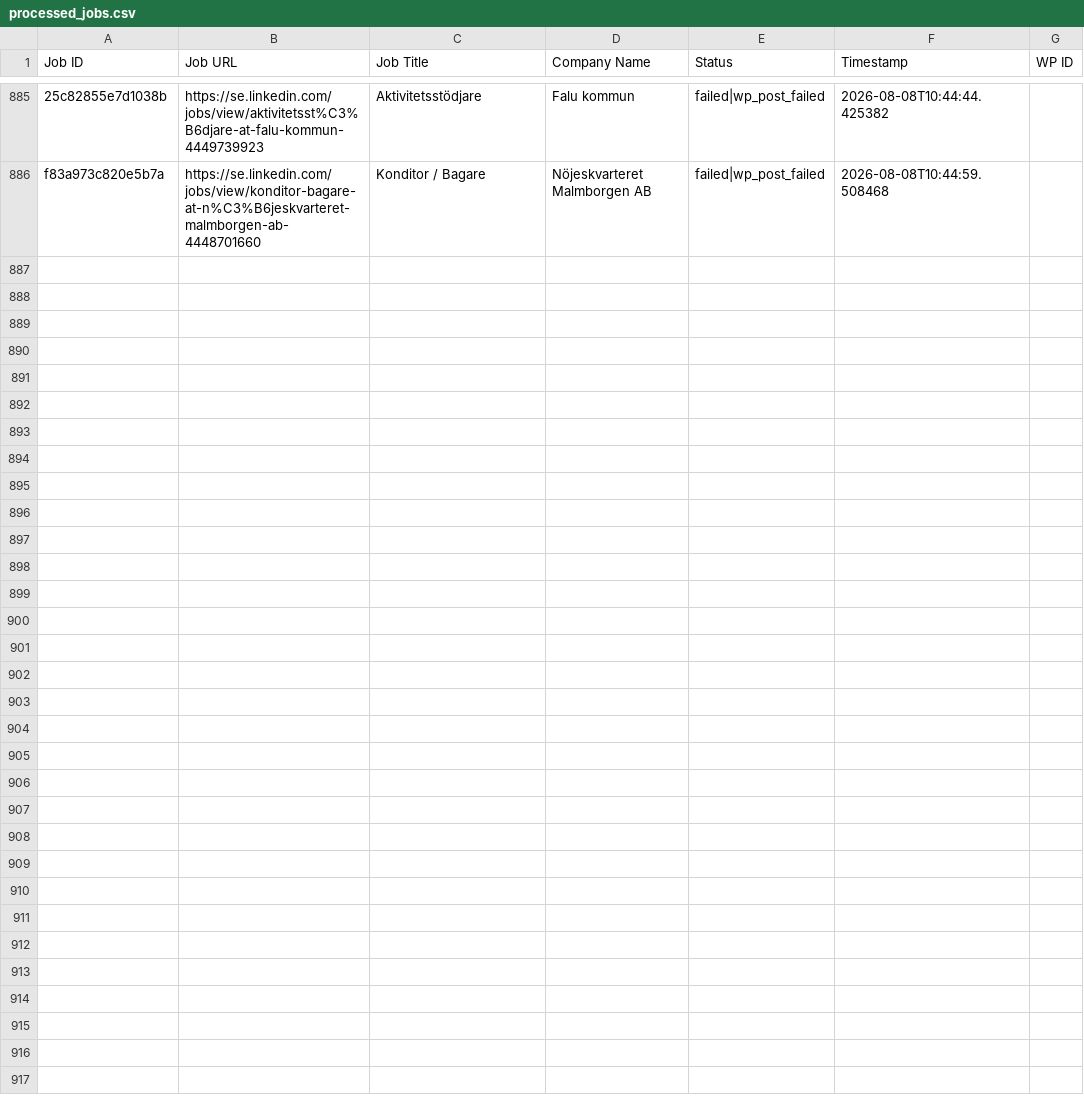
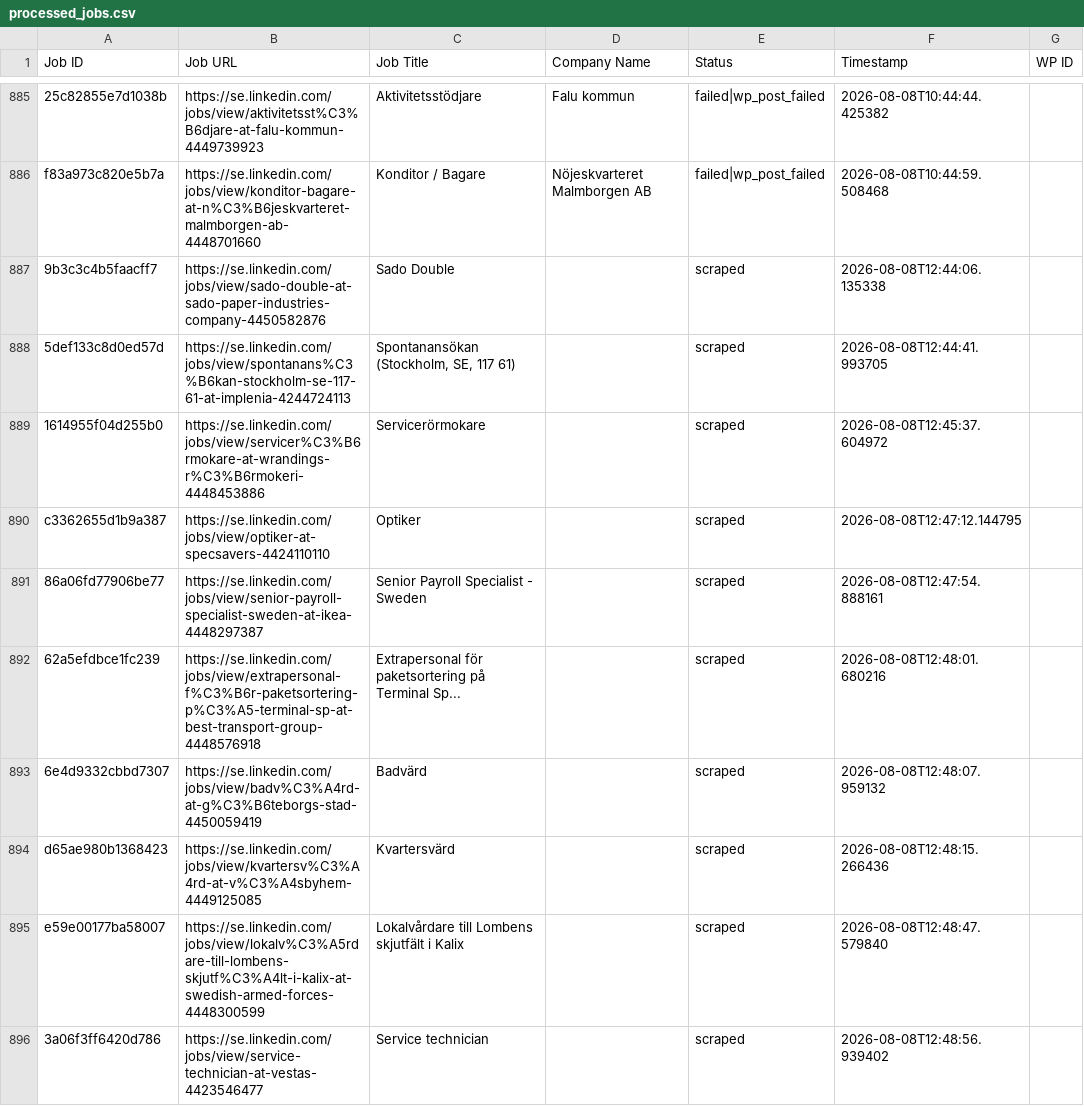
Before and after one commit to innovationinc2000/se, a CSV file: processed_jobs.csv, drawn as a sheet; only a part is shown, gaps mark what is left out; the diff covers the shown part only; the diff names each change by its address in the sheet, - before the commit and + after, or states it on an @@ line.

```diff
--- a/processed_jobs.csv
+++ b/processed_jobs.csv
+row 887: 9b3c3c4b5faacff7 | https://se.linkedin.com/jobs/view/sado-double-at-sado-paper-industries-company-4450582876 | Sado Double |  | scraped | 2026-08-08T12:44:06.135338
+row 888: 5def133c8d0ed57d | https://se.linkedin.com/jobs/view/spontanans%C3%B6kan-stockholm-se-117-61-at-implenia-4244724113 | Spontanansökan (Stockholm, SE, 117 61) |  | scraped | 2026-08-08T12:44:41.993705
+row 889: 1614955f04d255b0 | https://se.linkedin.com/jobs/view/servicer%C3%B6rmokare-at-wrandings-r%C3%B6rmokeri-4448453886 | Servicerörmokare |  | scraped | 2026-08-08T12:45:37.604972
+row 890: c3362655d1b9a387 | https://se.linkedin.com/jobs/view/optiker-at-specsavers-4424110110 | Optiker |  | scraped | 2026-08-08T12:47:12.144795
+row 891: 86a06fd77906be77 | https://se.linkedin.com/jobs/view/senior-payroll-specialist-sweden-at-ikea-4448297387 | Senior Payroll Specialist - Sweden |  | scraped | 2026-08-08T12:47:54.888161
+row 892: 62a5efdbce1fc239 | https://se.linkedin.com/jobs/view/extrapersonal-f%C3%B6r-paketsortering-p%C3%A5-terminal-sp-at-best-transport-group-4448576918 | Extrapersonal för paketsortering på Terminal Sp... |  | scraped | 2026-08-08T12:48:01.680216
+row 893: 6e4d9332cbbd7307 | https://se.linkedin.com/jobs/view/badv%C3%A4rd-at-g%C3%B6teborgs-stad-4450059419 | Badvärd |  | scraped | 2026-08-08T12:48:07.959132
+row 894: d65ae980b1368423 | https://se.linkedin.com/jobs/view/kvartersv%C3%A4rd-at-v%C3%A4sbyhem-4449125085 | Kvartersvärd |  | scraped | 2026-08-08T12:48:15.266436
+row 895: e59e00177ba58007 | https://se.linkedin.com/jobs/view/lokalv%C3%A5rdare-till-lombens-skjutf%C3%A4lt-i-kalix-at-swedish-armed-forces-4448300599 | Lokalvårdare till Lombens skjutfält i Kalix |  | scraped | 2026-08-08T12:48:47.579840
+row 896: 3a06f3ff6420d786 | https://se.linkedin.com/jobs/view/service-technician-at-vestas-4423546477 | Service technician |  | scraped | 2026-08-08T12:48:56.939402
```
Also changed, not shown: 9 added rows elsewhere in this file.
